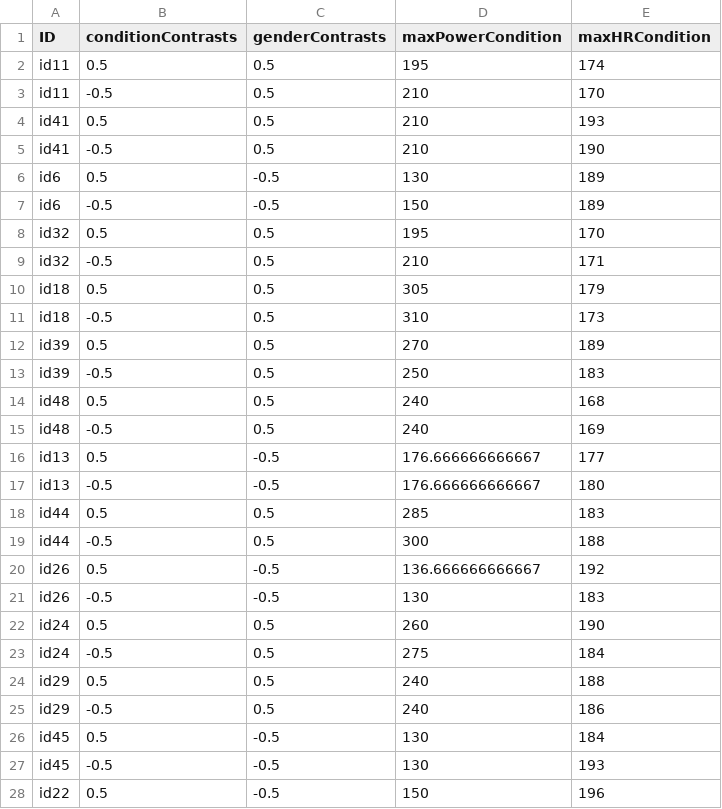
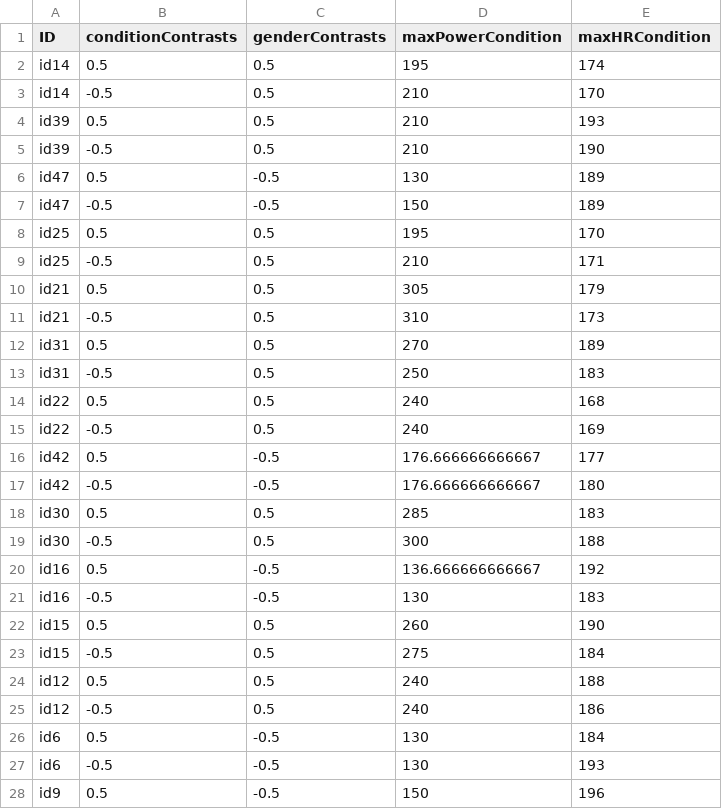
Before and after one commit to LeonardoJost/MRStepTest, a CSV file: dataset/datasetPhysMaxPerformance.csv, drawn as a sheet; only a part is shown; the diff covers the shown part only.

```diff
--- a/dataset/datasetPhysMaxPerformance.csv
+++ b/dataset/datasetPhysMaxPerformance.csv
@@ -1,28 +1,28 @@
 "ID";"conditionContrasts";"genderContrasts";"maxPowerCondition";"maxHRCondition"
-"id11";0.5;0.5;195;174
-"id11";-0.5;0.5;210;170
-"id41";0.5;0.5;210;193
-"id41";-0.5;0.5;210;190
-"id6";0.5;-0.5;130;189
-"id6";-0.5;-0.5;150;189
-"id32";0.5;0.5;195;170
-"id32";-0.5;0.5;210;171
-"id18";0.5;0.5;305;179
-"id18";-0.5;0.5;310;173
-"id39";0.5;0.5;270;189
-"id39";-0.5;0.5;250;183
-"id48";0.5;0.5;240;168
-"id48";-0.5;0.5;240;169
-"id13";0.5;-0.5;176.666666666667;177
-"id13";-0.5;-0.5;176.666666666667;180
-"id44";0.5;0.5;285;183
-"id44";-0.5;0.5;300;188
-"id26";0.5;-0.5;136.666666666667;192
-"id26";-0.5;-0.5;130;183
-"id24";0.5;0.5;260;190
-"id24";-0.5;0.5;275;184
-"id29";0.5;0.5;240;188
-"id29";-0.5;0.5;240;186
-"id45";0.5;-0.5;130;184
-"id45";-0.5;-0.5;130;193
-"id22";0.5;-0.5;150;196
+"id14";0.5;0.5;195;174
+"id14";-0.5;0.5;210;170
+"id39";0.5;0.5;210;193
+"id39";-0.5;0.5;210;190
+"id47";0.5;-0.5;130;189
+"id47";-0.5;-0.5;150;189
+"id25";0.5;0.5;195;170
+"id25";-0.5;0.5;210;171
+"id21";0.5;0.5;305;179
+"id21";-0.5;0.5;310;173
+"id31";0.5;0.5;270;189
+"id31";-0.5;0.5;250;183
+"id22";0.5;0.5;240;168
+"id22";-0.5;0.5;240;169
+"id42";0.5;-0.5;176.666666666667;177
+"id42";-0.5;-0.5;176.666666666667;180
+"id30";0.5;0.5;285;183
+"id30";-0.5;0.5;300;188
+"id16";0.5;-0.5;136.666666666667;192
+"id16";-0.5;-0.5;130;183
+"id15";0.5;0.5;260;190
+"id15";-0.5;0.5;275;184
+"id12";0.5;0.5;240;188
+"id12";-0.5;0.5;240;186
+"id6";0.5;-0.5;130;184
+"id6";-0.5;-0.5;130;193
+"id9";0.5;-0.5;150;196
```
Also changed, not shown: 67 edited cells elsewhere in this file, dataset/datasetMRNoOutlier.csv, dataset/datasetPhys.csv, 4 other files.
